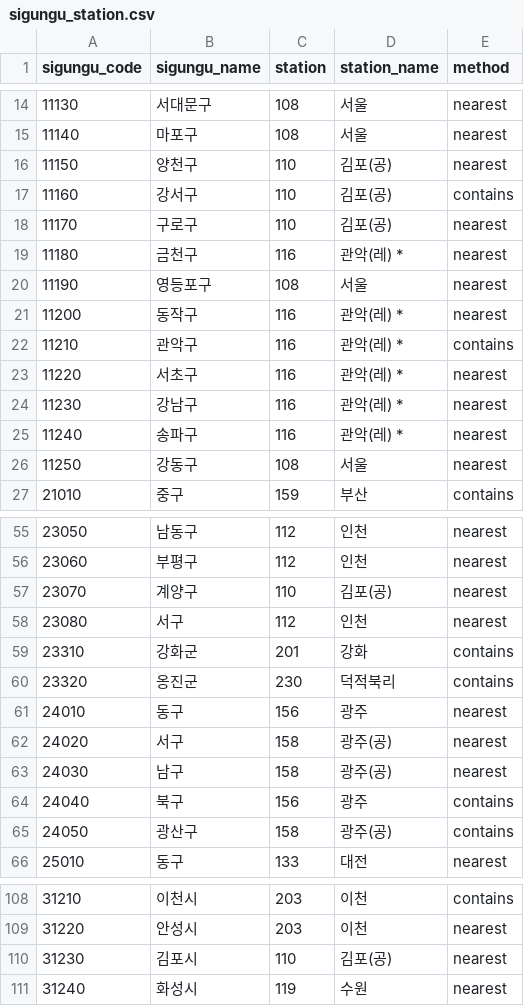
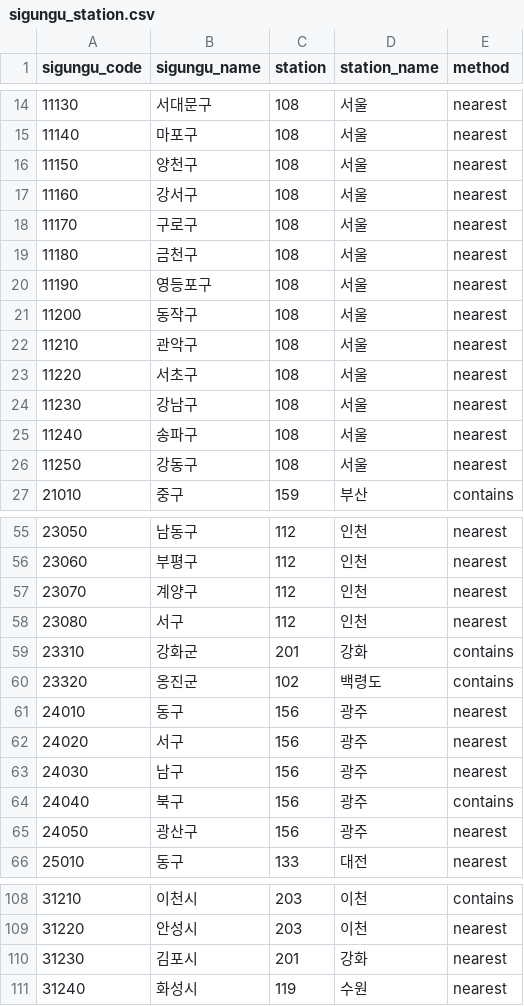
Before and after one commit to pj002321/Safe-farm, a CSV file: ai-service/data/ref/sigungu_station.csv, drawn as a sheet; only a part is shown, gaps mark what is left out; the diff covers the shown part only.

Commit message:
chore: 관측소 매핑 재생성 — 평년값 없는 배정 0건, 30km 초과 24개에서 3개로
pipeline.region.map_stations_to_sigungu 산출물. 코드가 아니라 결과라 따로 둔다.

```diff
--- a/ai-service/data/ref/sigungu_station.csv
+++ b/ai-service/data/ref/sigungu_station.csv
@@ -15,12 +15,12 @@ sigungu_code,sigungu_name,station,station_name,method
 11140,마포구,108,서울,nearest
-11150,양천구,110,김포(공),nearest
-11160,강서구,110,김포(공),contains
-11170,구로구,110,김포(공),nearest
-11180,금천구,116,관악(레) *,nearest
+11150,양천구,108,서울,nearest
+11160,강서구,108,서울,nearest
+11170,구로구,108,서울,nearest
+11180,금천구,108,서울,nearest
 11190,영등포구,108,서울,nearest
-11200,동작구,116,관악(레) *,nearest
-11210,관악구,116,관악(레) *,contains
-11220,서초구,116,관악(레) *,nearest
-11230,강남구,116,관악(레) *,nearest
-11240,송파구,116,관악(레) *,nearest
+11200,동작구,108,서울,nearest
+11210,관악구,108,서울,nearest
+11220,서초구,108,서울,nearest
+11230,강남구,108,서울,nearest
+11240,송파구,108,서울,nearest
 11250,강동구,108,서울,nearest
@@ -56,11 +56,11 @@ sigungu_code,sigungu_name,station,station_name,method
 23060,부평구,112,인천,nearest
-23070,계양구,110,김포(공),nearest
+23070,계양구,112,인천,nearest
 23080,서구,112,인천,nearest
 23310,강화군,201,강화,contains
-23320,옹진군,230,덕적북리,contains
+23320,옹진군,102,백령도,contains
 24010,동구,156,광주,nearest
-24020,서구,158,광주(공),nearest
-24030,남구,158,광주(공),nearest
+24020,서구,156,광주,nearest
+24030,남구,156,광주,nearest
 24040,북구,156,광주,contains
-24050,광산구,158,광주(공),contains
+24050,광산구,156,광주,nearest
 25010,동구,133,대전,nearest
@@ -109,3 +109,3 @@ sigungu_code,sigungu_name,station,station_name,method
 31220,안성시,203,이천,nearest
-31230,김포시,110,김포(공),nearest
+31230,김포시,201,강화,nearest
 31240,화성시,119,수원,nearest
```
Also changed, not shown: 118 edited cells elsewhere in this file.
